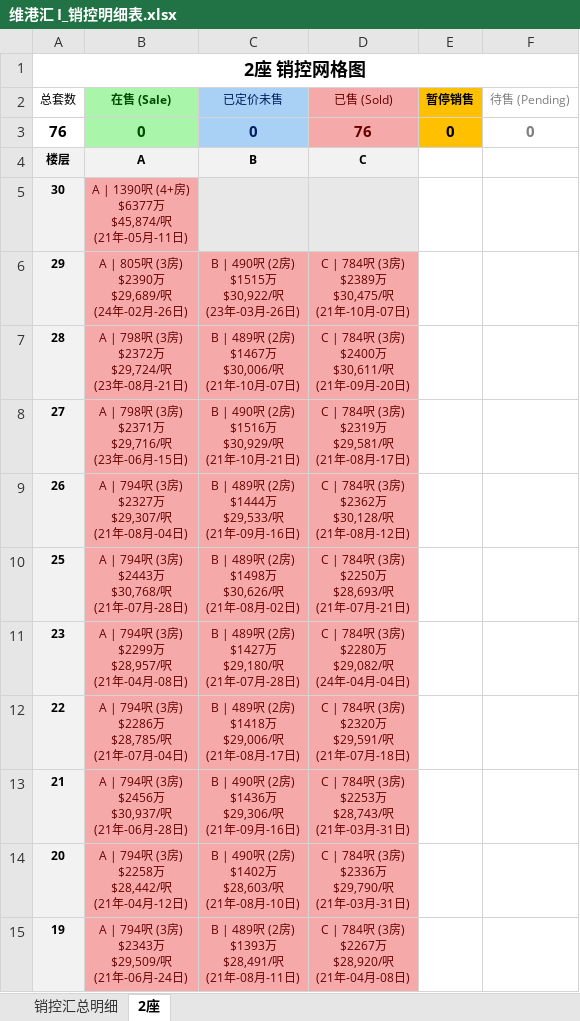
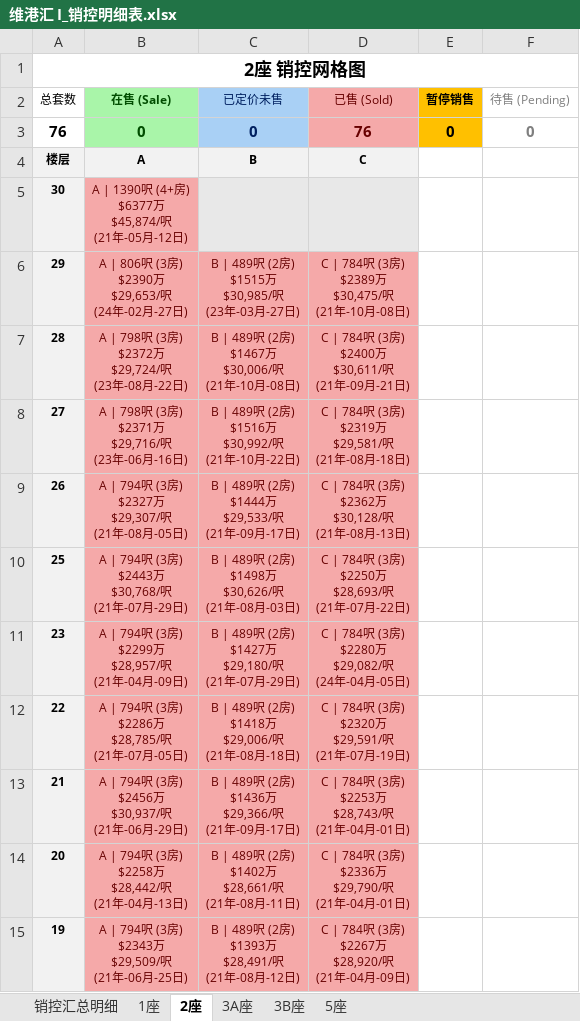
Before and after one commit to neil-studio/hk, an Excel workbook: 九龙-西南九龙-维港汇 I/维港汇 I_销控明细表.xlsx, sheet 2座, drawn as a sheet; only a part is shown; values as stored, in another font and other column widths than the file's, no borders; ↵ is a line break in a cell; the diff covers the shown part only; the diff names each change by its address in the sheet, - before the commit and + after, or states it on an @@ line.

```diff
--- a/九龙-西南九龙-维港汇 I/维港汇 I_销控明细表.xlsx (sheet 2座)
+++ b/九龙-西南九龙-维港汇 I/维港汇 I_销控明细表.xlsx (sheet 2座)
+sheet tab: 1座
+sheet tab: 3A座
+sheet tab: 3B座
+sheet tab: 5座
-B5 (在售 (Sale)): …(21年-05月-11日)
+B5 (在售 (Sale)): …(21年-05月-12日)
-B6 (在售 (Sale)): A | 805呎 (3房) ↵ $2390万 ↵ $29,689/呎 ↵ (24年-02月-26日)
+B6 (在售 (Sale)): A | 806呎 (3房) ↵ $2390万 ↵ $29,653/呎 ↵ (24年-02月-27日)
-C6 (已定价未售): B | 490呎 (2房) ↵ $1515万 ↵ $30,922/呎 ↵ (23年-03月-26日)
+C6 (已定价未售): B | 489呎 (2房) ↵ $1515万 ↵ $30,985/呎 ↵ (23年-03月-27日)
-D6 (已售 (Sold)): C | 784呎 (3房) ↵ $2389万 ↵ $30,475/呎 ↵ (21年-10月-07日)
+D6 (已售 (Sold)): C | 784呎 (3房) ↵ $2389万 ↵ $30,475/呎 ↵ (21年-10月-08日)
-B7 (在售 (Sale)): A | 798呎 (3房) ↵ $2372万 ↵ $29,724/呎 ↵ (23年-08月-21日)
+B7 (在售 (Sale)): A | 798呎 (3房) ↵ $2372万 ↵ $29,724/呎 ↵ (23年-08月-22日)
-C7 (已定价未售): B | 489呎 (2房) ↵ $1467万 ↵ $30,006/呎 ↵ (21年-10月-07日)
+C7 (已定价未售): B | 489呎 (2房) ↵ $1467万 ↵ $30,006/呎 ↵ (21年-10月-08日)
-D7 (已售 (Sold)): C | 784呎 (3房) ↵ $2400万 ↵ $30,611/呎 ↵ (21年-09月-20日)
+D7 (已售 (Sold)): C | 784呎 (3房) ↵ $2400万 ↵ $30,611/呎 ↵ (21年-09月-21日)
-B8 (在售 (Sale)): A | 798呎 (3房) ↵ $2371万 ↵ $29,716/呎 ↵ (23年-06月-15日)
+B8 (在售 (Sale)): A | 798呎 (3房) ↵ $2371万 ↵ $29,716/呎 ↵ (23年-06月-16日)
-C8 (已定价未售): B | 490呎 (2房) ↵ $1516万 ↵ $30,929/呎 ↵ (21年-10月-21日)
+C8 (已定价未售): B | 489呎 (2房) ↵ $1516万 ↵ $30,992/呎 ↵ (21年-10月-22日)
-D8 (已售 (Sold)): C | 784呎 (3房) ↵ $2319万 ↵ $29,581/呎 ↵ (21年-08月-17日)
+D8 (已售 (Sold)): C | 784呎 (3房) ↵ $2319万 ↵ $29,581/呎 ↵ (21年-08月-18日)
-B9 (在售 (Sale)): A | 794呎 (3房) ↵ $2327万 ↵ $29,307/呎 ↵ (21年-08月-04日)
+B9 (在售 (Sale)): A | 794呎 (3房) ↵ $2327万 ↵ $29,307/呎 ↵ (21年-08月-05日)
-C9 (已定价未售): B | 489呎 (2房) ↵ $1444万 ↵ $29,533/呎 ↵ (21年-09月-16日)
+C9 (已定价未售): B | 489呎 (2房) ↵ $1444万 ↵ $29,533/呎 ↵ (21年-09月-17日)
-D9 (已售 (Sold)): C | 784呎 (3房) ↵ $2362万 ↵ $30,128/呎 ↵ (21年-08月-12日)
+D9 (已售 (Sold)): C | 784呎 (3房) ↵ $2362万 ↵ $30,128/呎 ↵ (21年-08月-13日)
-B10 (在售 (Sale)): A | 794呎 (3房) ↵ $2443万 ↵ $30,768/呎 ↵ (21年-07月-28日)
+B10 (在售 (Sale)): A | 794呎 (3房) ↵ $2443万 ↵ $30,768/呎 ↵ (21年-07月-29日)
-C10 (已定价未售): B | 489呎 (2房) ↵ $1498万 ↵ $30,626/呎 ↵ (21年-08月-02日)
+C10 (已定价未售): B | 489呎 (2房) ↵ $1498万 ↵ $30,626/呎 ↵ (21年-08月-03日)
-D10 (已售 (Sold)): C | 784呎 (3房) ↵ $2250万 ↵ $28,693/呎 ↵ (21年-07月-21日)
+D10 (已售 (Sold)): C | 784呎 (3房) ↵ $2250万 ↵ $28,693/呎 ↵ (21年-07月-22日)
-B11 (在售 (Sale)): A | 794呎 (3房) ↵ $2299万 ↵ $28,957/呎 ↵ (21年-04月-08日)
+B11 (在售 (Sale)): A | 794呎 (3房) ↵ $2299万 ↵ $28,957/呎 ↵ (21年-04月-09日)
-C11 (已定价未售): B | 489呎 (2房) ↵ $1427万 ↵ $29,180/呎 ↵ (21年-07月-28日)
+C11 (已定价未售): B | 489呎 (2房) ↵ $1427万 ↵ $29,180/呎 ↵ (21年-07月-29日)
-D11 (已售 (Sold)): C | 784呎 (3房) ↵ $2280万 ↵ $29,082/呎 ↵ (24年-04月-04日)
+D11 (已售 (Sold)): C | 784呎 (3房) ↵ $2280万 ↵ $29,082/呎 ↵ (24年-04月-05日)
-B12 (在售 (Sale)): A | 794呎 (3房) ↵ $2286万 ↵ $28,785/呎 ↵ (21年-07月-04日)
+B12 (在售 (Sale)): A | 794呎 (3房) ↵ $2286万 ↵ $28,785/呎 ↵ (21年-07月-05日)
-C12 (已定价未售): B | 489呎 (2房) ↵ $1418万 ↵ $29,006/呎 ↵ (21年-08月-17日)
+C12 (已定价未售): B | 489呎 (2房) ↵ $1418万 ↵ $29,006/呎 ↵ (21年-08月-18日)
-D12 (已售 (Sold)): C | 784呎 (3房) ↵ $2320万 ↵ $29,591/呎 ↵ (21年-07月-18日)
+D12 (已售 (Sold)): C | 784呎 (3房) ↵ $2320万 ↵ $29,591/呎 ↵ (21年-07月-19日)
-B13 (在售 (Sale)): A | 794呎 (3房) ↵ $2456万 ↵ $30,937/呎 ↵ (21年-06月-28日)
+B13 (在售 (Sale)): A | 794呎 (3房) ↵ $2456万 ↵ $30,937/呎 ↵ (21年-06月-29日)
-C13 (已定价未售): B | 490呎 (2房) ↵ $1436万 ↵ $29,306/呎 ↵ (21年-09月-16日)
+C13 (已定价未售): B | 489呎 (2房) ↵ $1436万 ↵ $29,366/呎 ↵ (21年-09月-17日)
-D13 (已售 (Sold)): C | 784呎 (3房) ↵ $2253万 ↵ $28,743/呎 ↵ (21年-03月-31日)
+D13 (已售 (Sold)): C | 784呎 (3房) ↵ $2253万 ↵ $28,743/呎 ↵ (21年-04月-01日)
-B14 (在售 (Sale)): A | 794呎 (3房) ↵ $2258万 ↵ $28,442/呎 ↵ (21年-04月-12日)
+B14 (在售 (Sale)): A | 794呎 (3房) ↵ $2258万 ↵ $28,442/呎 ↵ (21年-04月-13日)
-C14 (已定价未售): B | 490呎 (2房) ↵ $1402万 ↵ $28,603/呎 ↵ (21年-08月-10日)
+C14 (已定价未售): B | 489呎 (2房) ↵ $1402万 ↵ $28,661/呎 ↵ (21年-08月-11日)
-D14 (已售 (Sold)): C | 784呎 (3房) ↵ $2336万 ↵ $29,790/呎 ↵ (21年-03月-31日)
+D14 (已售 (Sold)): C | 784呎 (3房) ↵ $2336万 ↵ $29,790/呎 ↵ (21年-04月-01日)
-B15 (在售 (Sale)): A | 794呎 (3房) ↵ $2343万 ↵ $29,509/呎 ↵ (21年-06月-24日)
+B15 (在售 (Sale)): A | 794呎 (3房) ↵ $2343万 ↵ $29,509/呎 ↵ (21年-06月-25日)
-C15 (已定价未售): B | 489呎 (2房) ↵ $1393万 ↵ $28,491/呎 ↵ (21年-08月-11日)
+C15 (已定价未售): B | 489呎 (2房) ↵ $1393万 ↵ $28,491/呎 ↵ (21年-08月-12日)
-D15 (已售 (Sold)): C | 784呎 (3房) ↵ $2267万 ↵ $28,920/呎 ↵ (21年-04月-08日)
+D15 (已售 (Sold)): C | 784呎 (3房) ↵ $2267万 ↵ $28,920/呎 ↵ (21年-04月-09日)
```
Also changed, not shown: 45 edited cells elsewhere in this sheet, sheet 销控汇总明细, 17 other files.
